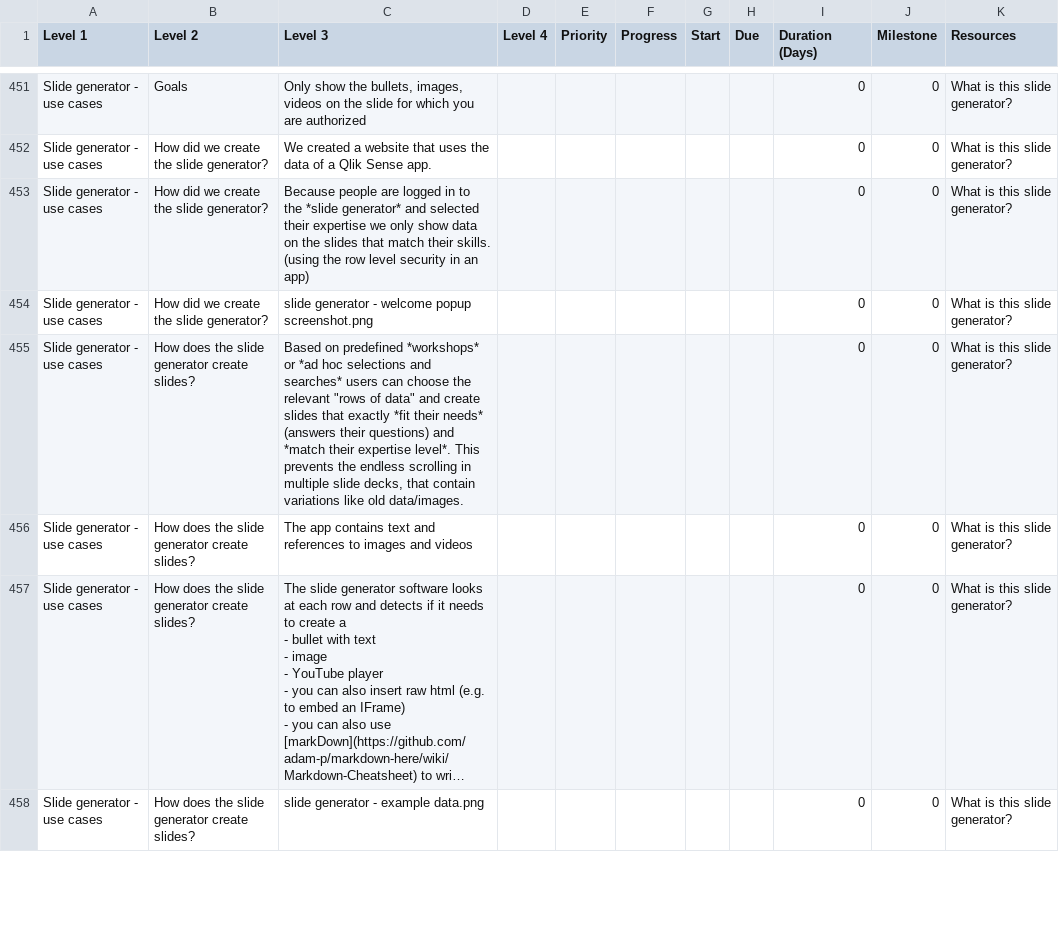
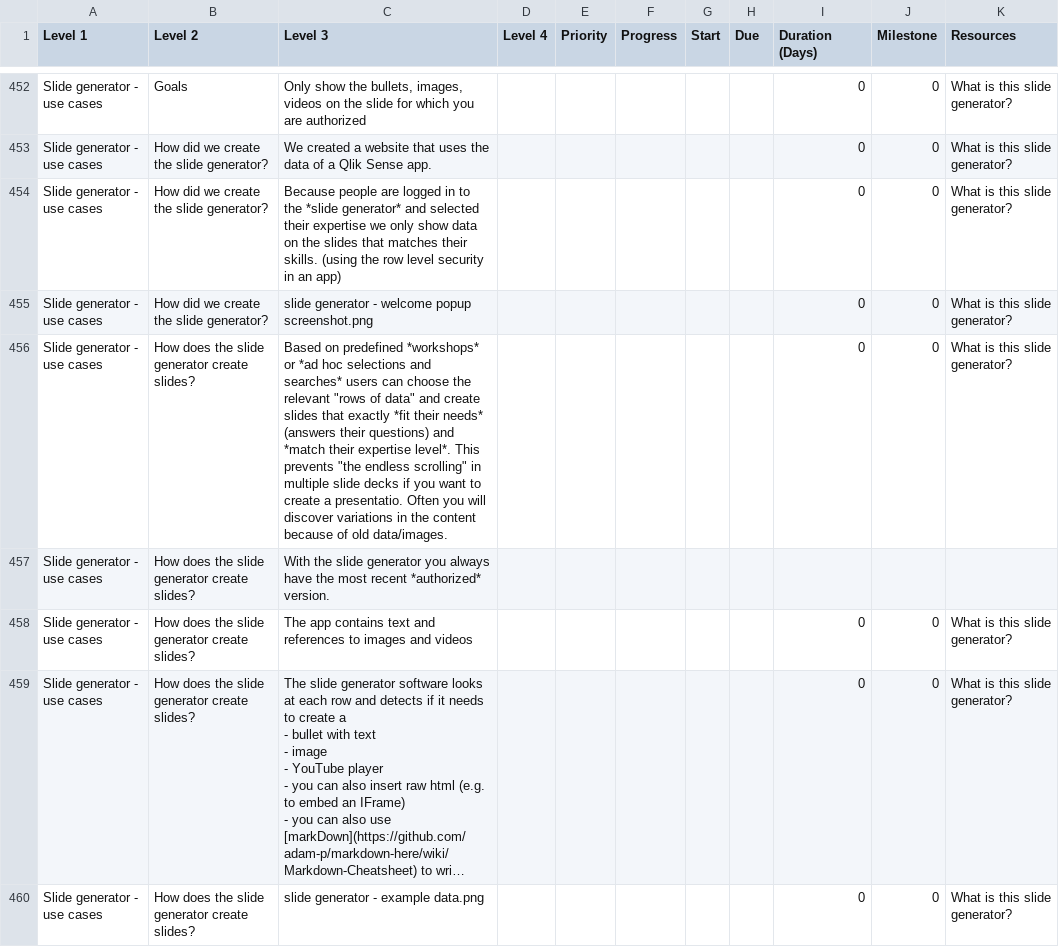
Before and after one commit to QHose/QRSMeteor, a CSV file: Sense Demo materials/SaaS presentation input.csv, drawn as a sheet; only a part is shown, gaps mark what is left out; long unchanged cells end in …; addresses are those after the commit; the diff covers the shown part only; the diff names each change by its address in the sheet, - before the commit and + after, or states it on an @@ line.

Commit message:
csv

```diff
--- a/Sense Demo materials/SaaS presentation input.csv
+++ b/Sense Demo materials/SaaS presentation input.csv
-C454 (Level 3): …slides that match their skills.…
+C454 (Level 3): …slides that matches their skills.…
-C456 (Level 3): …This prevents the endless scrolling in multiple slide decks, that contain variations like old data/images.
+C456 (Level 3): …This prevents "the endless scrolling" in multiple slide decks if you want to create a presentatio. Often you will discover variations in the content because of old data/images.
+row 457: Slide generator - use cases | How does the slide generator create slides? | With the slide generator you always have the most recent *authorized* version.
```
Also changed, not shown: 1 added row and 5 edited cells elsewhere in this file.
